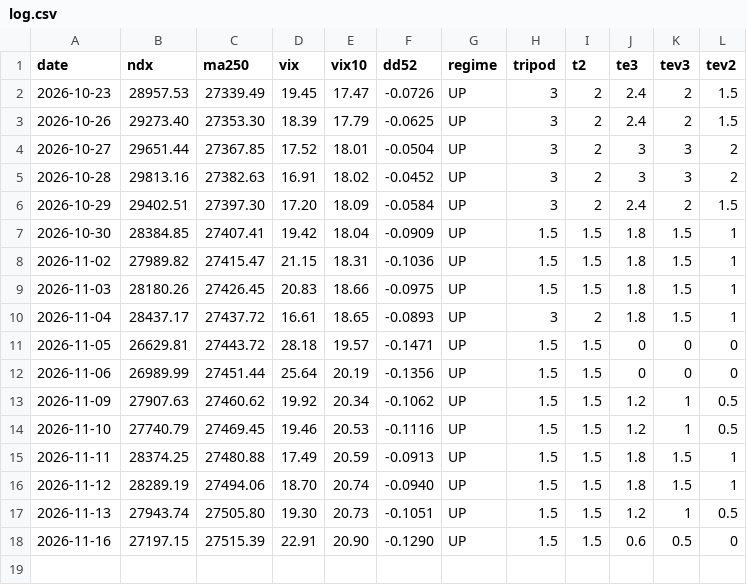
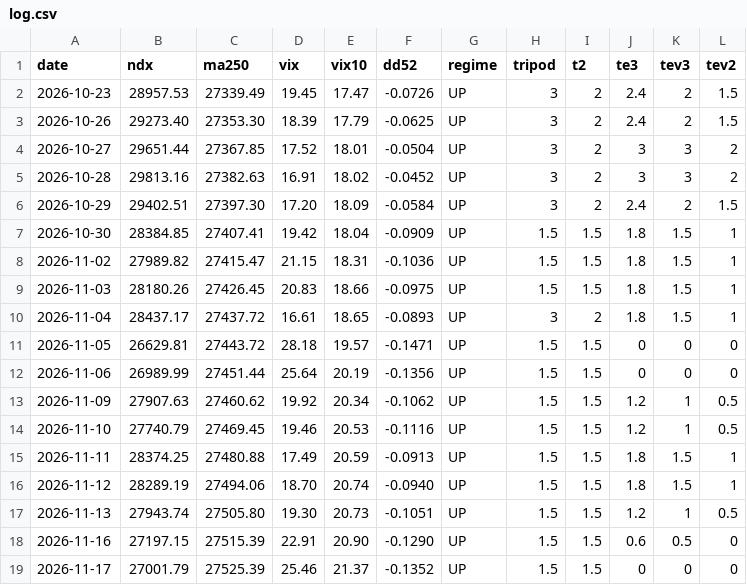
Before and after one commit to khskblue-ui/portfolio-backtester, a CSV file: signals/tripod/log.csv, drawn as a sheet; the diff names each change by its address in the sheet, - before the commit and + after, or states it on an @@ line.

```diff
--- a/signals/tripod/log.csv
+++ b/signals/tripod/log.csv
+row 19: 2026-11-17 | 27001.79 | 27525.39 | 25.46 | 21.37 | -0.1352 | UP | 1.5 | 1.5 | 0 | 0 | 0
```
Also changed, not shown: 3 other files.
